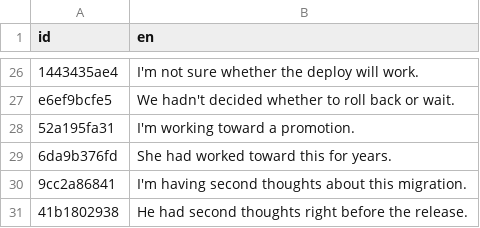
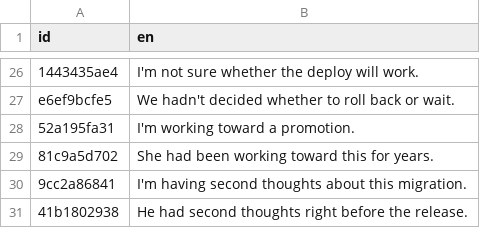
Before and after one commit to JonomaIT/web-english, a CSV file: audio-todo.csv, drawn as a sheet; only a part is shown, gaps mark what is left out.

```diff
--- a/audio-todo.csv
+++ b/audio-todo.csv
@@ -28,3 +28,3 @@ e6ef9bcfe5,We hadn't decided whether to roll back or wait.
 52a195fa31,I'm working toward a promotion.
-6da9b376fd,She had worked toward this for years.
+81c9a5d702,She had been working toward this for years.
 9cc2a86841,I'm having second thoughts about this migration.
```
Also changed, not shown: 1 other file.
